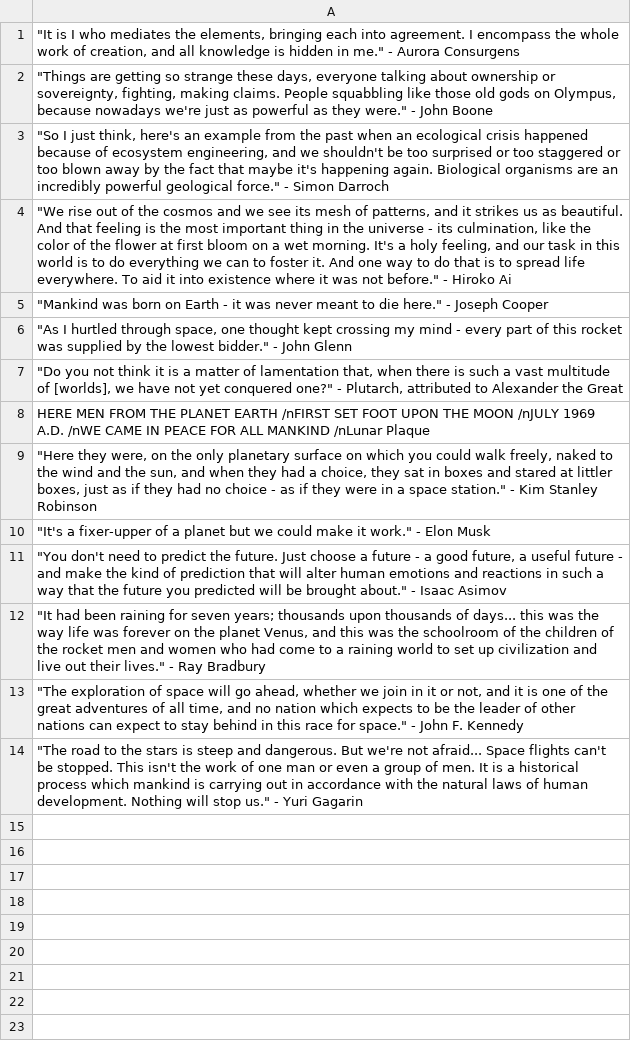
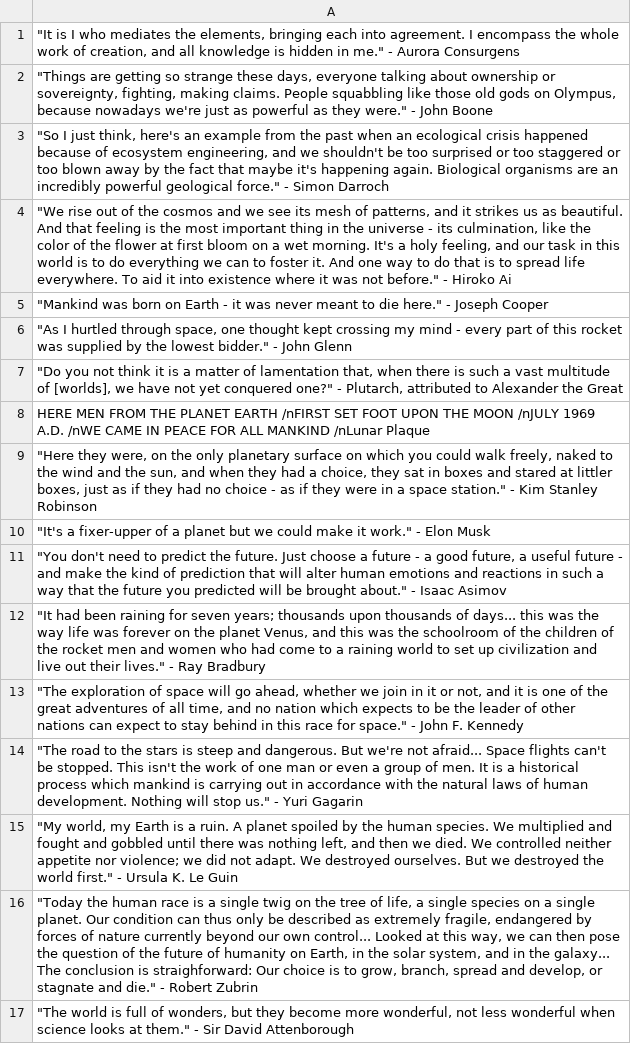
Before and after one commit to Viktor-Butkovich/Second-Earth-game, a CSV file: text/loading_screen_quotes.csv, drawn as a sheet; the diff names each change by its address in the sheet, - before the commit and + after, or states it on an @@ line.

Commit message:
Added more loading screen quotes

```diff
--- a/text/loading_screen_quotes.csv
+++ b/text/loading_screen_quotes.csv
+row 15: "My world, my Earth is a ruin. A planet spoiled by the human species. We multiplied and fought and gobbled until there was nothing left, and then we died. We controlled neither appetite nor violence; we did not adapt. We destroyed ourselves. But we destroyed the world first." - Ursula K. Le Guin
+row 16: "Today the human race is a single twig on the tree of life, a single species on a single planet. Our condition can thus only be described as extremely fragile, endangered by forces of nature currently beyond our own control... Looked at this way, we can then pose the question of the future of humanity on Earth, in the solar system, and in the galaxy... The conclusion is straighforward: Our choice is to grow, branch, spread and develop, or stagnate and die." - Robert Zubrin
+row 17: "The world is full of wonders, but they become more wonderful, not less wonderful when science looks at them." - Sir David Attenborough
```
Also changed, not shown: 1 other file.
